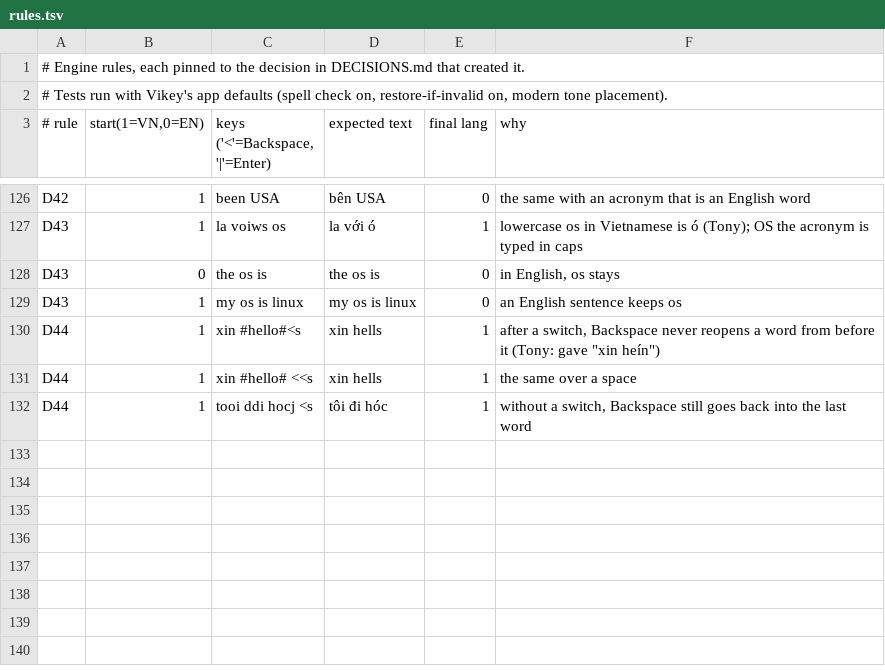
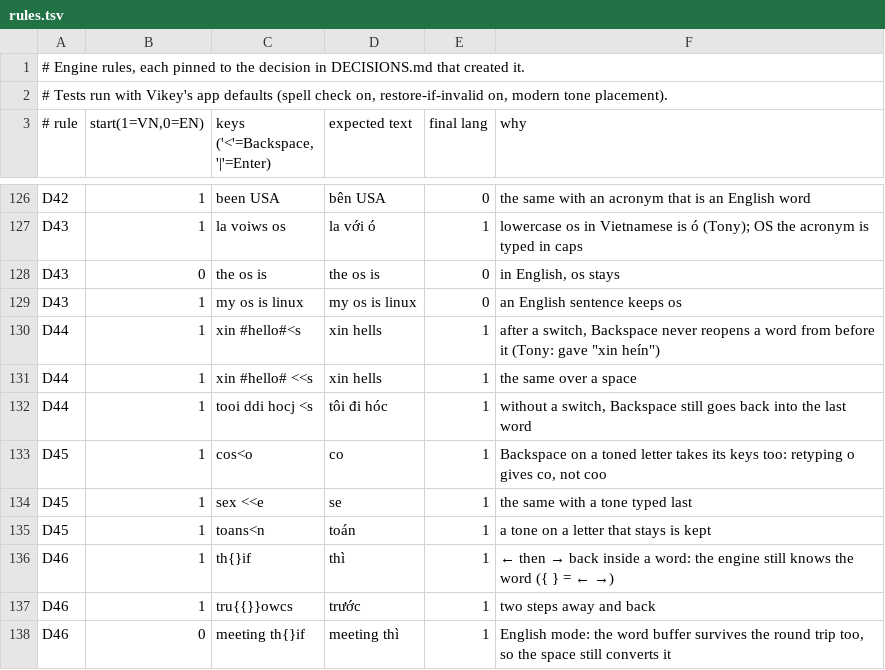
Before and after one commit to tonyminibot/OpenKey, a TSV file: Tools/autoswitch/rules/rules.tsv, drawn as a sheet; only a part is shown, gaps mark what is left out.

```diff
--- a/Tools/autoswitch/rules/rules.tsv
+++ b/Tools/autoswitch/rules/rules.tsv
@@ -132 +132,7 @@ D44	1	xin #hello# <<s	xin hells	1	the same over a space
 D44	1	tooi ddi hocj <s	tôi đi hóc	1	without a switch, Backspace still goes back into the last word
+D45	1	cos<o 	co 	1	Backspace on a toned letter takes its keys too: retyping o gives co, not coo
+D45	1	sex <<e 	se 	1	the same with a tone typed last
+D45	1	toans<n 	toán 	1	a tone on a letter that stays is kept
+D46	1	th{}if 	thì 	1	← then → back inside a word: the engine still knows the word ({ } = ← →)
+D46	1	tru{{}}owcs 	trước 	1	two steps away and back
+D46	0	meeting th{}if 	meeting thì 	1	English mode: the word buffer survives the round trip too, so the space still converts it
```
Also changed, not shown: 11 other files.
